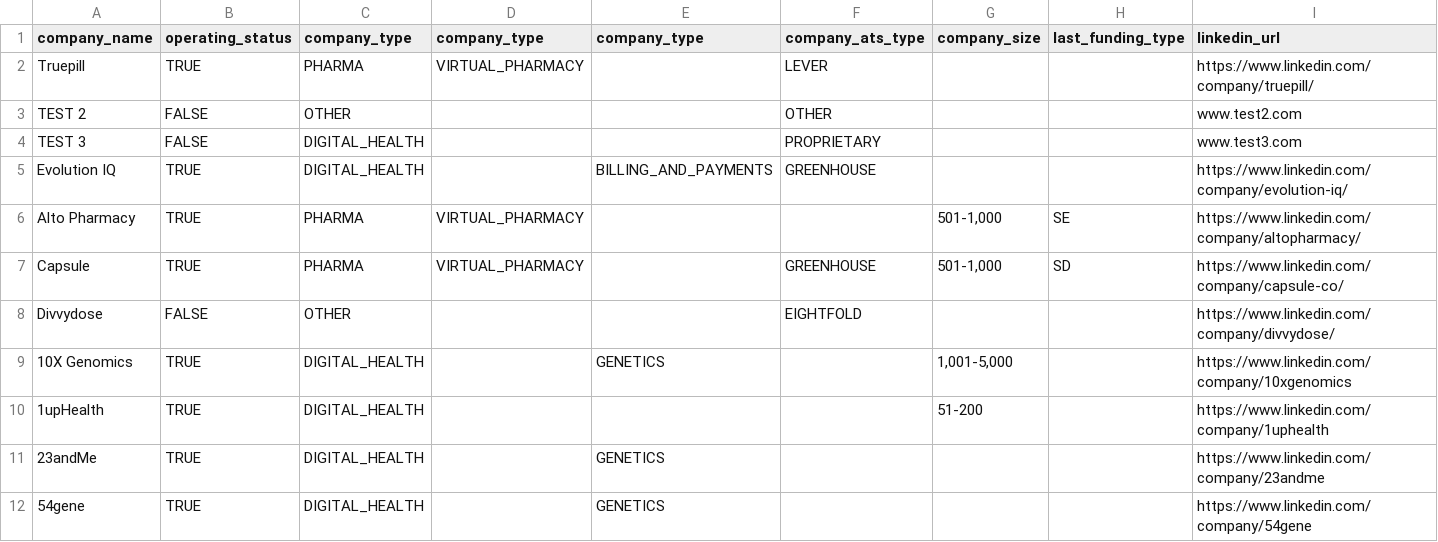
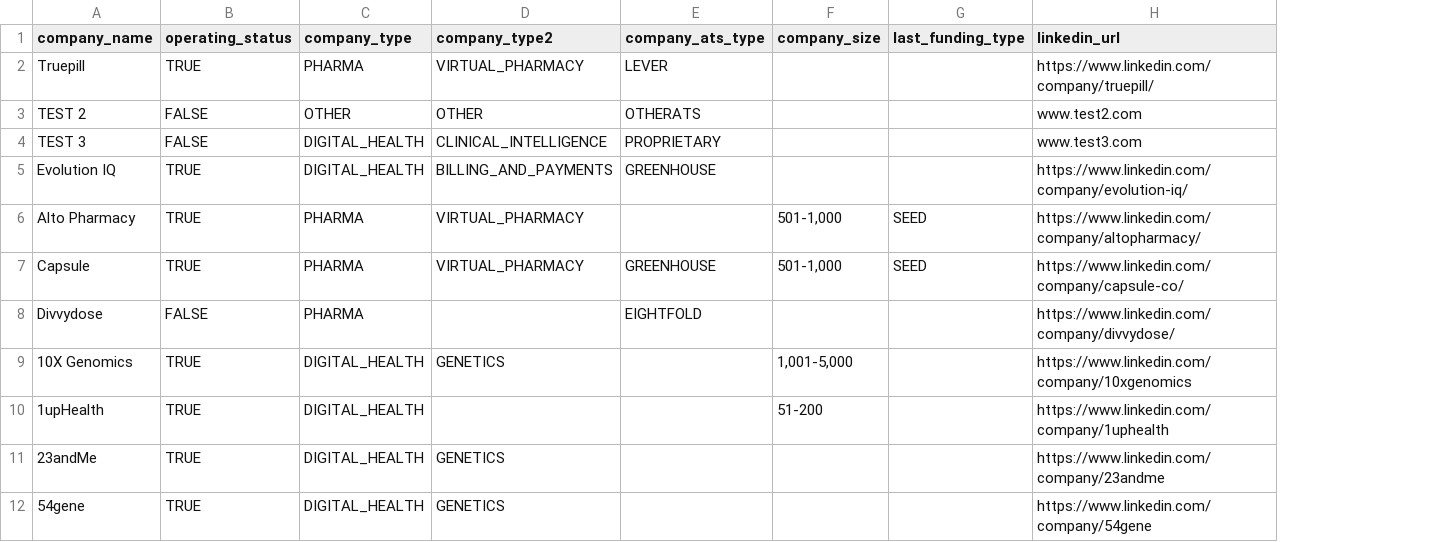
Before and after one commit to khanderz/pharmdv3, a CSV file: lib/seeds/companies_test.csv, drawn as a sheet; only a part is shown; removed rows and columns are numbered as before the commit, all else as after; the diff names each change by its address in the sheet, - before the commit and + after, or states it on an @@ line.

Commit message:
need to fix company type validation

```diff
--- a/lib/seeds/companies_test.csv
+++ b/lib/seeds/companies_test.csv
-column D (company_type), rows 2-7: VIRTUAL_PHARMACY |  |  |  | VIRTUAL_PHARMACY | VIRTUAL_PHARMACY
-D1: company_type
+D1: company_type2
-D2 (company_type2): (empty)
+D2 (company_type2): VIRTUAL_PHARMACY
-D3 (company_type2): (empty)
+D3 (company_type2): OTHER
-E3 (company_ats_type): OTHER
+E3 (company_ats_type): OTHERATS
-D4 (company_type2): (empty)
+D4 (company_type2): CLINICAL_INTELLIGENCE
-D6:D7 (company_type2): (empty)
+D6:D7 (company_type2): VIRTUAL_PHARMACY
-G6 (last_funding_type): SE
+G6 (last_funding_type): SEED
-G7 (last_funding_type): SD
+G7 (last_funding_type): SEED
-C8 (company_type): OTHER
+C8 (company_type): PHARMA
```
Also changed, not shown: 10 other files.
